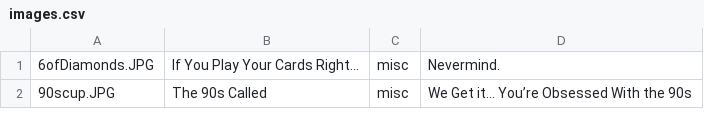
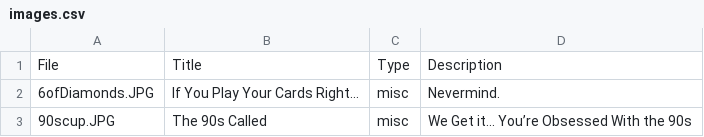
Before and after one commit to cjc162/Final-Project2019, a CSV file: static/images.csv, drawn as a sheet; only a part is shown; the diff names each change by its address in the sheet, - before the commit and + after, or states it on an @@ line.

Commit message:
Update images.csv

```diff
--- a/static/images.csv
+++ b/static/images.csv
+row 1: File | Title | Type | Description
```
